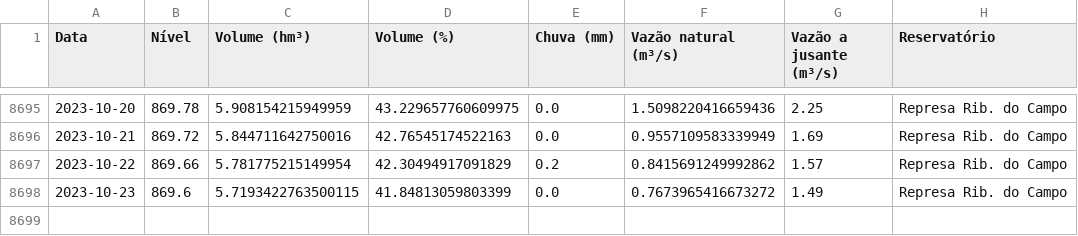
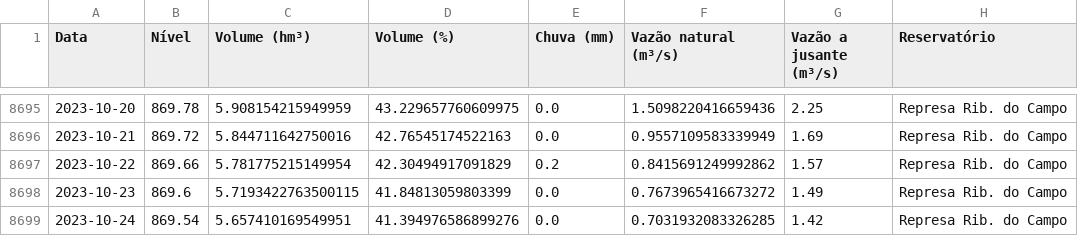
Before and after one commit to GMerencio/sabesp-api, a CSV file: dados/rio_claro_reservatorios.csv, drawn as a sheet; only a part is shown, gaps mark what is left out.

```diff
--- a/dados/rio_claro_reservatorios.csv
+++ b/dados/rio_claro_reservatorios.csv
@@ -8698 +8698,2 @@ Data,Nível,Volume (hm³),Volume (%),Chuva (mm),Vazão natural (m³/s),Vazão a
 2023-10-23,869.6,5.7193422763500115,41.84813059803399,0.0,0.7673965416673272,1.49,Represa Rib. do Campo
+2023-10-24,869.54,5.657410169549951,41.394976586899276,0.0,0.7031932083326285,1.42,Represa Rib. do Campo
```
Also changed, not shown: dados/alto_tiete.csv, dados/cantareira.csv, 9 other files.
